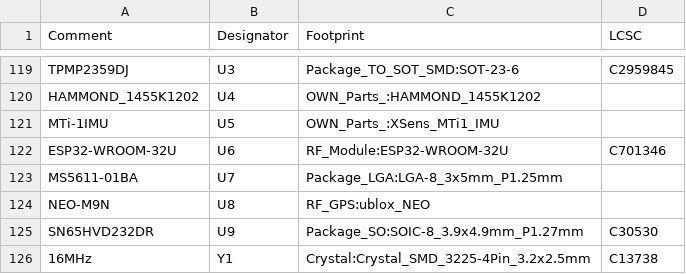
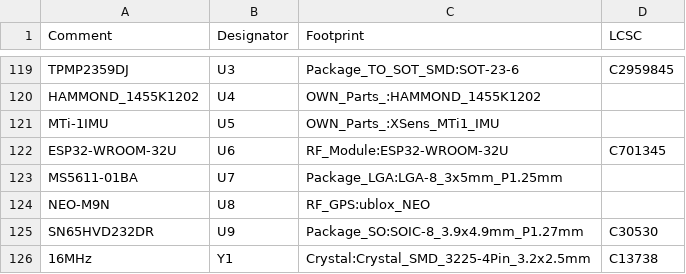
Before and after one commit to larus-breeze/hw_sensor, a CSV file: pcb/assembly/vario.csv, drawn as a sheet; only a part is shown, gaps mark what is left out.

```diff
--- a/pcb/assembly/vario.csv
+++ b/pcb/assembly/vario.csv
@@ -121,3 +121,3 @@ Comment,Designator,Footprint,LCSC
 "MTi-1IMU","U5","OWN_Parts_:XSens_MTi1_IMU",""
-"ESP32-WROOM-32U","U6","RF_Module:ESP32-WROOM-32U","C701346"
+"ESP32-WROOM-32U","U6","RF_Module:ESP32-WROOM-32U","C701345"
 "MS5611-01BA","U7","Package_LGA:LGA-8_3x5mm_P1.25mm",""
```
Also changed, not shown: 1 other file.
